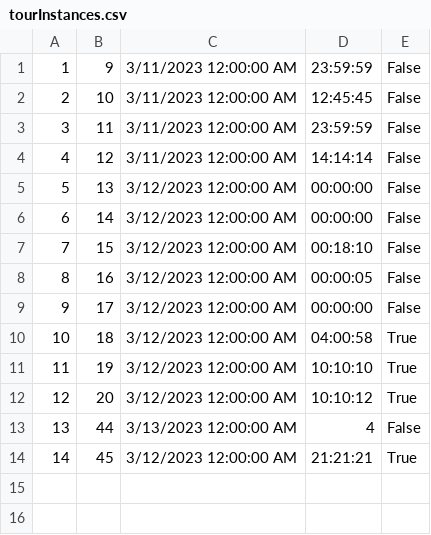
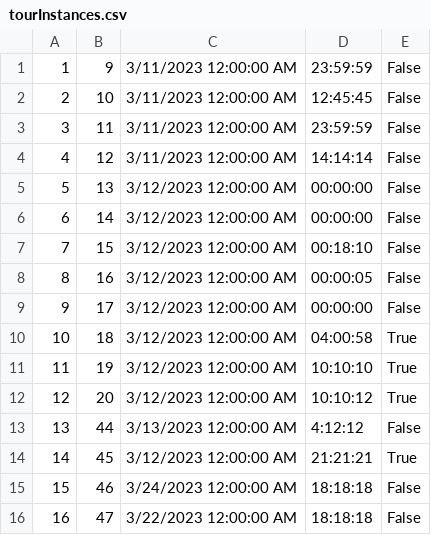
Before and after one commit to anjalovric/Tim1, a CSV file: InitialProject/Resources/Data/tourInstances.csv, drawn as a sheet.

Commit message:
fix: Location input for tour

```diff
--- a/InitialProject/Resources/Data/tourInstances.csv
+++ b/InitialProject/Resources/Data/tourInstances.csv
@@ -12,3 +12,5 @@
 12|20|3/12/2023 12:00:00 AM|10:10:12|True
-13|44|3/13/2023 12:00:00 AM|4|False
+13|44|3/13/2023 12:00:00 AM|4:12:12|False
 14|45|3/12/2023 12:00:00 AM|21:21:21|True
+15|46|3/24/2023 12:00:00 AM|18:18:18|False
+16|47|3/22/2023 12:00:00 AM|18:18:18|False
```
Also changed, not shown: InitialProject/Resources/Data/checkPoints.csv, InitialProject/Resources/Data/tourImages.csv, 4 other files.
